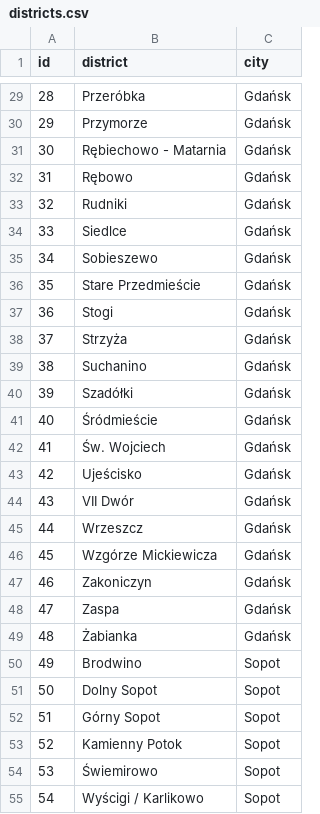
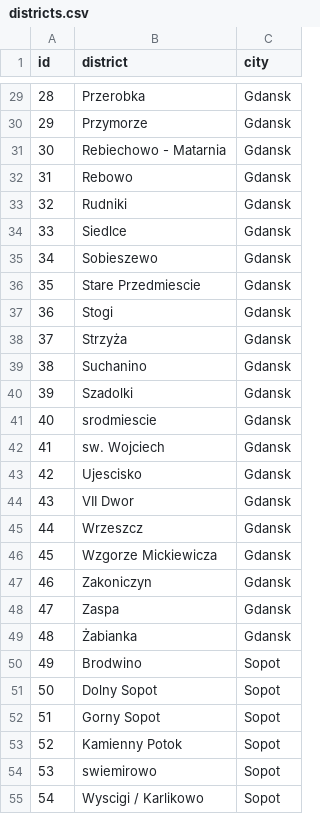
Before and after one commit to infoshareacademy/jjdd4-kodziaki, a CSV file: webapp/src/main/webapp/WEB-INF/files/districts.csv, drawn as a sheet; only a part is shown, gaps mark what is left out; the diff covers the shown part only.

```diff
--- a/webapp/src/main/webapp/WEB-INF/files/districts.csv
+++ b/webapp/src/main/webapp/WEB-INF/files/districts.csv
@@ -29,27 +29,27 @@ id,district,city
-28,Przeróbka,Gdańsk
-29,Przymorze,Gdańsk
-30,Rębiechowo - Matarnia,Gdańsk
-31,Rębowo,Gdańsk
-32,Rudniki,Gdańsk
-33,Siedlce,Gdańsk
-34,Sobieszewo,Gdańsk
-35,Stare Przedmieście,Gdańsk
-36,Stogi,Gdańsk
-37,Strzyża,Gdańsk
-38,Suchanino,Gdańsk
-39,Szadółki,Gdańsk
-40,Śródmieście,Gdańsk
-41,Św. Wojciech,Gdańsk
-42,Ujeścisko,Gdańsk
-43,VII Dwór,Gdańsk
-44,Wrzeszcz,Gdańsk
-45,Wzgórze Mickiewicza,Gdańsk
-46,Zakoniczyn,Gdańsk
-47,Zaspa,Gdańsk
-48,Żabianka,Gdańsk
+28,Przerobka,Gdansk
+29,Przymorze,Gdansk
+30,Rebiechowo - Matarnia,Gdansk
+31,Rebowo,Gdansk
+32,Rudniki,Gdansk
+33,Siedlce,Gdansk
+34,Sobieszewo,Gdansk
+35,Stare Przedmiescie,Gdansk
+36,Stogi,Gdansk
+37,Strzyża,Gdansk
+38,Suchanino,Gdansk
+39,Szadolki,Gdansk
+40,srodmiescie,Gdansk
+41,sw. Wojciech,Gdansk
+42,Ujescisko,Gdansk
+43,VII Dwor,Gdansk
+44,Wrzeszcz,Gdansk
+45,Wzgorze Mickiewicza,Gdansk
+46,Zakoniczyn,Gdansk
+47,Zaspa,Gdansk
+48,Żabianka,Gdansk
 49,Brodwino,Sopot
 50,Dolny Sopot,Sopot
-51,Górny Sopot,Sopot
+51,Gorny Sopot,Sopot
 52,Kamienny Potok,Sopot
-53,Świemirowo,Sopot
-54,Wyścigi / Karlikowo,Sopot
+53,swiemirowo,Sopot
+54,Wyscigi / Karlikowo,Sopot
```
Also changed, not shown: 51 edited cells elsewhere in this file, webapp/src/main/webapp/WEB-INF/files/ads.csv.
